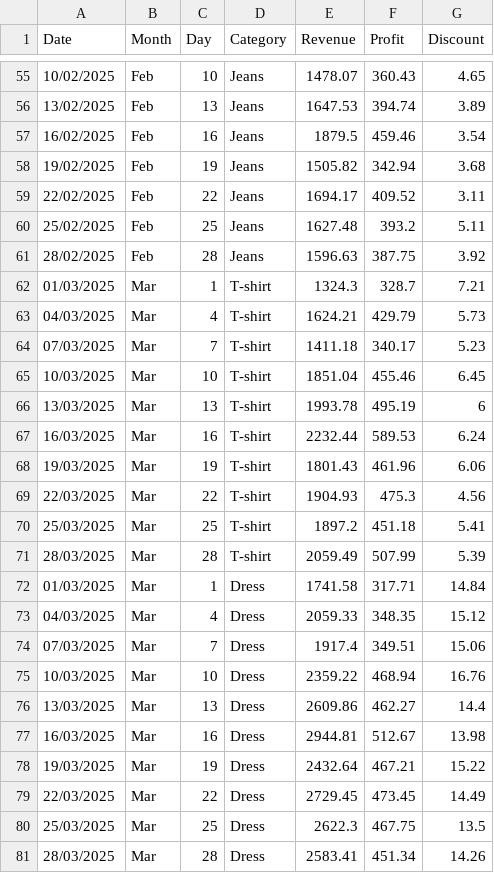
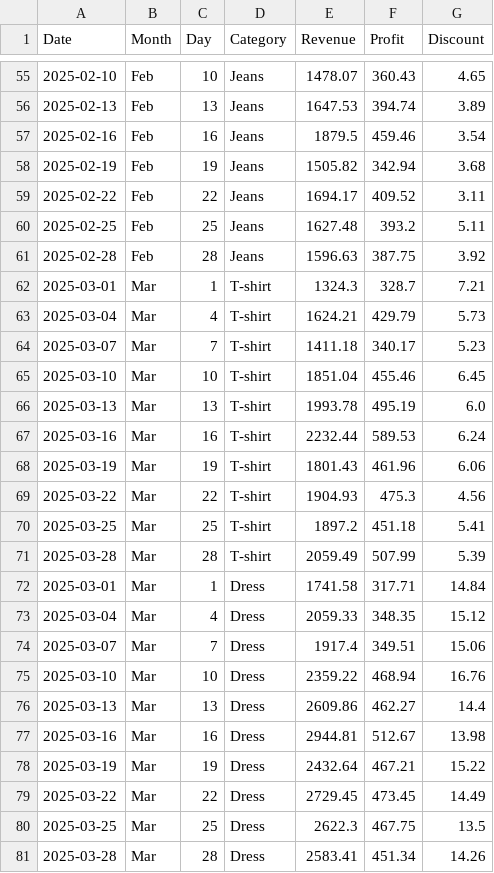
Before and after one commit to Gil-Katzir/final_project_dashboard, a CSV file: data.csv, drawn as a sheet; only a part is shown, gaps mark what is left out; the diff covers the shown part only.

```diff
--- a/data.csv
+++ b/data.csv
@@ -55,27 +55,27 @@ Date,Month,Day,Category,Revenue,Profit,Discount
-10/02/2025,Feb,10,Jeans,1478.07,360.43,4.65
-13/02/2025,Feb,13,Jeans,1647.53,394.74,3.89
-16/02/2025,Feb,16,Jeans,1879.5,459.46,3.54
-19/02/2025,Feb,19,Jeans,1505.82,342.94,3.68
-22/02/2025,Feb,22,Jeans,1694.17,409.52,3.11
-25/02/2025,Feb,25,Jeans,1627.48,393.2,5.11
-28/02/2025,Feb,28,Jeans,1596.63,387.75,3.92
-01/03/2025,Mar,1,T-shirt,1324.3,328.7,7.21
-04/03/2025,Mar,4,T-shirt,1624.21,429.79,5.73
-07/03/2025,Mar,7,T-shirt,1411.18,340.17,5.23
-10/03/2025,Mar,10,T-shirt,1851.04,455.46,6.45
-13/03/2025,Mar,13,T-shirt,1993.78,495.19,6
-16/03/2025,Mar,16,T-shirt,2232.44,589.53,6.24
-19/03/2025,Mar,19,T-shirt,1801.43,461.96,6.06
-22/03/2025,Mar,22,T-shirt,1904.93,475.3,4.56
-25/03/2025,Mar,25,T-shirt,1897.2,451.18,5.41
-28/03/2025,Mar,28,T-shirt,2059.49,507.99,5.39
-01/03/2025,Mar,1,Dress,1741.58,317.71,14.84
-04/03/2025,Mar,4,Dress,2059.33,348.35,15.12
-07/03/2025,Mar,7,Dress,1917.4,349.51,15.06
-10/03/2025,Mar,10,Dress,2359.22,468.94,16.76
-13/03/2025,Mar,13,Dress,2609.86,462.27,14.4
-16/03/2025,Mar,16,Dress,2944.81,512.67,13.98
-19/03/2025,Mar,19,Dress,2432.64,467.21,15.22
-22/03/2025,Mar,22,Dress,2729.45,473.45,14.49
-25/03/2025,Mar,25,Dress,2622.3,467.75,13.5
-28/03/2025,Mar,28,Dress,2583.41,451.34,14.26
+2025-02-10,Feb,10,Jeans,1478.07,360.43,4.65
+2025-02-13,Feb,13,Jeans,1647.53,394.74,3.89
+2025-02-16,Feb,16,Jeans,1879.5,459.46,3.54
+2025-02-19,Feb,19,Jeans,1505.82,342.94,3.68
+2025-02-22,Feb,22,Jeans,1694.17,409.52,3.11
+2025-02-25,Feb,25,Jeans,1627.48,393.2,5.11
+2025-02-28,Feb,28,Jeans,1596.63,387.75,3.92
+2025-03-01,Mar,1,T-shirt,1324.3,328.7,7.21
+2025-03-04,Mar,4,T-shirt,1624.21,429.79,5.73
+2025-03-07,Mar,7,T-shirt,1411.18,340.17,5.23
+2025-03-10,Mar,10,T-shirt,1851.04,455.46,6.45
+2025-03-13,Mar,13,T-shirt,1993.78,495.19,6.0
+2025-03-16,Mar,16,T-shirt,2232.44,589.53,6.24
+2025-03-19,Mar,19,T-shirt,1801.43,461.96,6.06
+2025-03-22,Mar,22,T-shirt,1904.93,475.3,4.56
+2025-03-25,Mar,25,T-shirt,1897.2,451.18,5.41
+2025-03-28,Mar,28,T-shirt,2059.49,507.99,5.39
+2025-03-01,Mar,1,Dress,1741.58,317.71,14.84
+2025-03-04,Mar,4,Dress,2059.33,348.35,15.12
+2025-03-07,Mar,7,Dress,1917.4,349.51,15.06
+2025-03-10,Mar,10,Dress,2359.22,468.94,16.76
+2025-03-13,Mar,13,Dress,2609.86,462.27,14.4
+2025-03-16,Mar,16,Dress,2944.81,512.67,13.98
+2025-03-19,Mar,19,Dress,2432.64,467.21,15.22
+2025-03-22,Mar,22,Dress,2729.45,473.45,14.49
+2025-03-25,Mar,25,Dress,2622.3,467.75,13.5
+2025-03-28,Mar,28,Dress,2583.41,451.34,14.26
```
Also changed, not shown: 169 edited cells elsewhere in this file.
